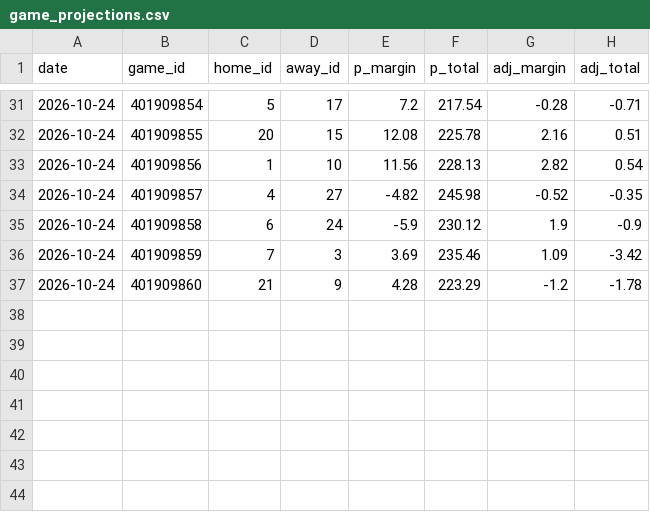
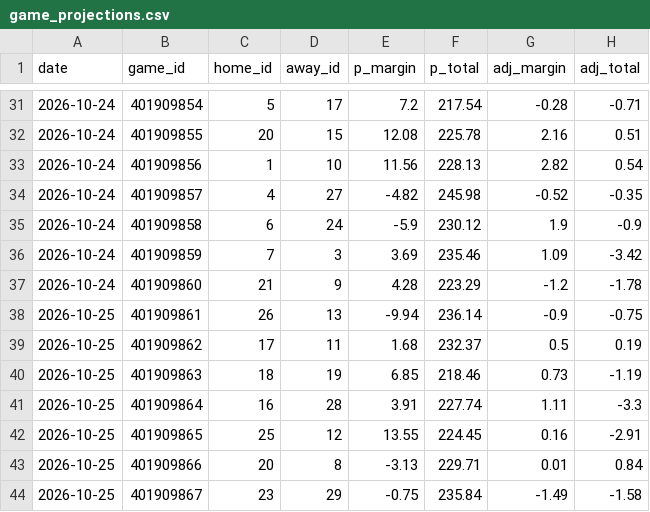
Before and after one commit to Juniorcarl/nba-predictor, a CSV file: data/logs/game_projections.csv, drawn as a sheet; only a part is shown, gaps mark what is left out.

```diff
--- a/data/logs/game_projections.csv
+++ b/data/logs/game_projections.csv
@@ -37 +37,8 @@ date,game_id,home_id,away_id,p_margin,p_total,adj_margin,adj_total
 2026-10-24,401909860,21,9,4.28,223.29,-1.2,-1.78
+2026-10-25,401909861,26,13,-9.94,236.14,-0.9,-0.75
+2026-10-25,401909862,17,11,1.68,232.37,0.5,0.19
+2026-10-25,401909863,18,19,6.85,218.46,0.73,-1.19
+2026-10-25,401909864,16,28,3.91,227.74,1.11,-3.3
+2026-10-25,401909865,25,12,13.55,224.45,0.16,-2.91
+2026-10-25,401909866,20,8,-3.13,229.71,0.01,0.84
+2026-10-25,401909867,23,29,-0.75,235.84,-1.49,-1.58
```
Also changed, not shown: data/games/2027.csv, 13 other files.
